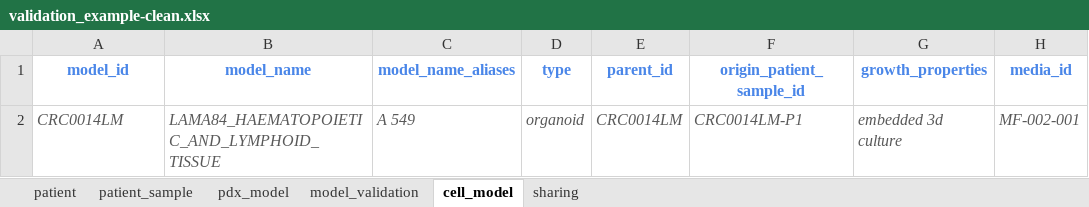
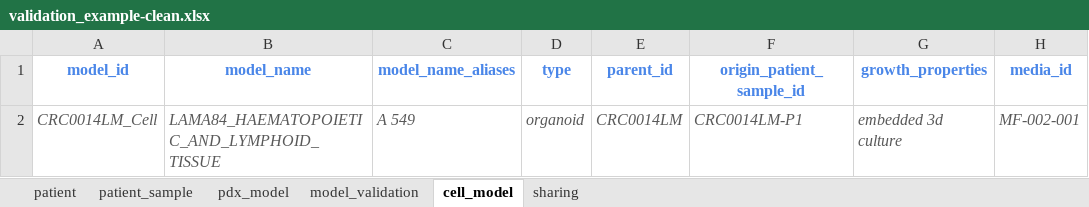
Before and after one commit to PDCMFinder/pdcm-submission, an Excel workbook: website/static/assets/validation_example-clean.xlsx, sheet cell_model, drawn as a sheet; only a part is shown; values as stored, in another font and other column widths than the file's, no borders; the diff names each change by its address in the sheet, - before the commit and + after, or states it on an @@ line.

Commit message:
model score

```diff
--- a/website/static/assets/validation_example-clean.xlsx (sheet cell_model)
+++ b/website/static/assets/validation_example-clean.xlsx (sheet cell_model)
-A2 (model_id): CRC0014LM
+A2 (model_id): CRC0014LM_Cell
```
Also changed, not shown: sheet patient_sample, sheet sharing, 7 other files.
